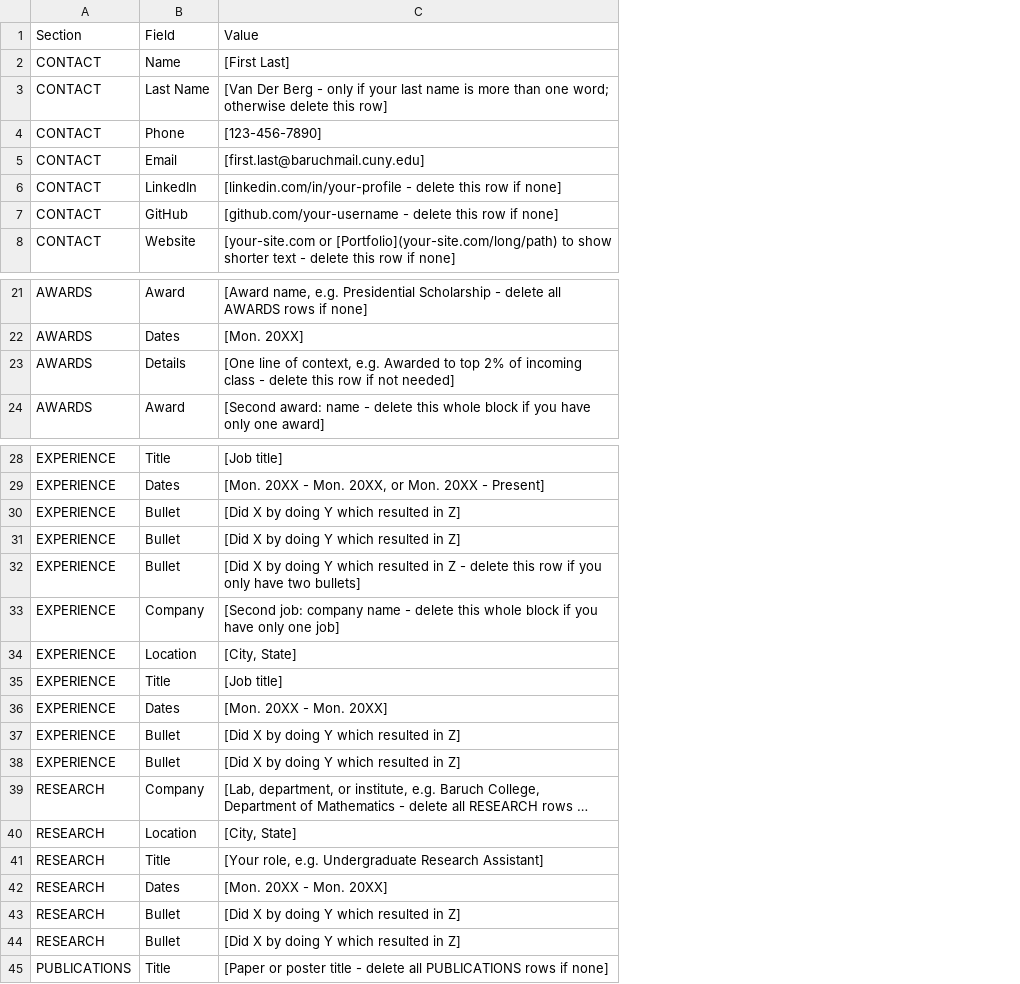
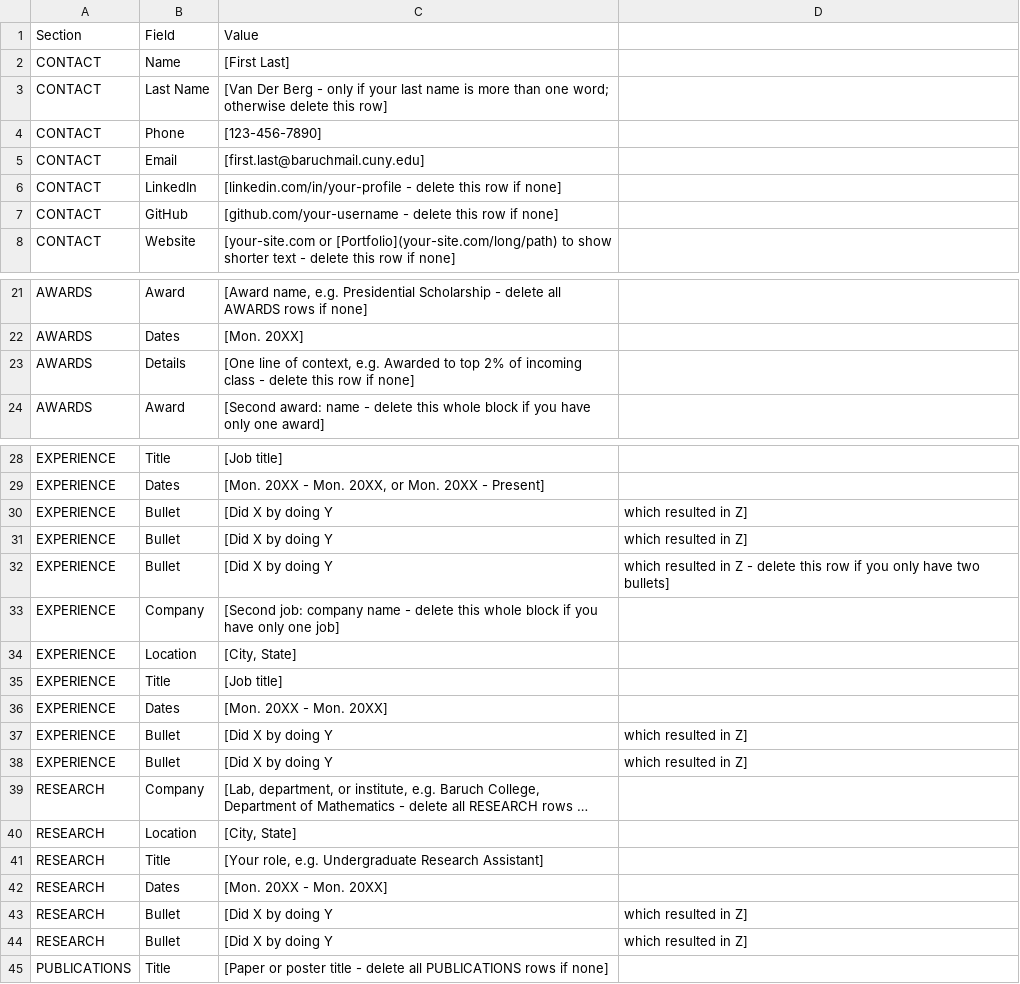
Before and after one commit to areebaikram/baruch-cs-resume-book, a CSV file: Lastname_Firstname.csv, drawn as a sheet; only a part is shown, gaps mark what is left out; long unchanged cells end in …; the diff covers the shown part only; the diff names each change by its address in the sheet, - before the commit and + after, or states it on an @@ line.

Commit message:
Wording review: shorter instructions, consistent terms, no unneeded print settings; version 0.6.3
Instructions: Google Sheets import moved to the open step, save step split, bracket note moved to Step 2, stale Math cross-reference and repeated "only type in Value" removed, HTML-file section moved after Step 4, Languages listed under SKILLS, shorter headings.
Web page: filler cut from the privacy note, browser warning, and help topics; drop-box hint and status messages say what to do once; math syntax described the same way everywhere.
Generator: the print banner no longer asks for the headers/footers and background-graphics toggles, which have no effect with zero page margins; messages say "block" instead of "entry" or "item"; date-format warning shows the hyphen students type; file-not-found and unreadable-file errors say what to do; Languages listed in the SKILLS field list.
Template: bullet placeholder matches the web page ("Did X by doing Y, which resulted in Z").

```diff
--- a/Lastname_Firstname.csv
+++ b/Lastname_Firstname.csv
+column D, rows 30-44: which resulted in Z] | which resulted in Z] | which resulted in Z - delete this row if you only have two bullets] |  |  |  |  | which resulted in Z] | which resulted in Z] |  |  |  |  | which resulted in Z] | which resulted in Z]
-C23: …row if not needed]
+C23: …row if none]
-C30:C31: [Did X by doing Y which resulted in Z]
+C30:C31: [Did X by doing Y
-C32: …doing Y which resulted in Z - delete this row if you only have two bullets]
+C32: …doing Y
-C37:C38: [Did X by doing Y which resulted in Z]
+C37:C38: [Did X by doing Y
-C43:C44: [Did X by doing Y which resulted in Z]
+C43:C44: [Did X by doing Y
```
Also changed, not shown: 5 edited cells elsewhere in this file, 4 other files.
